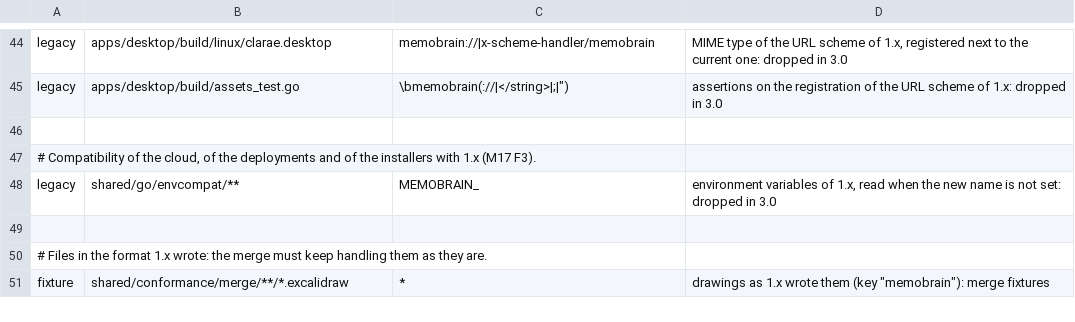
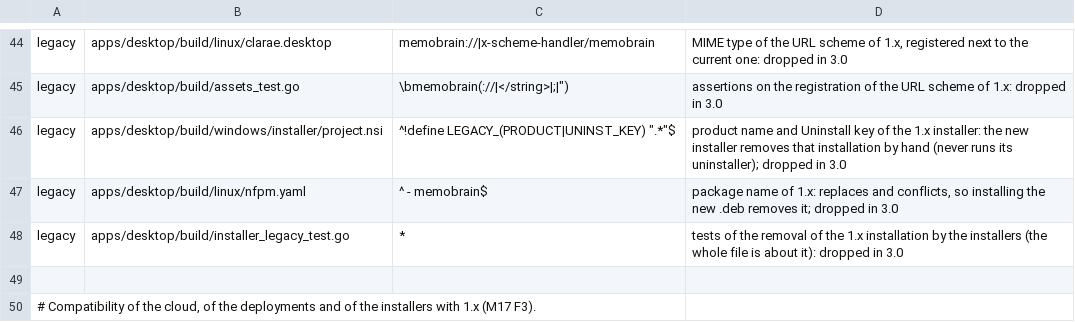
Before and after one commit to E2BRAdvisory/Clarae, a TSV file: scripts/rebrand/allowlist.tsv, drawn as a sheet; only a part is shown, gaps mark what is left out; the shorter side is filled out with more unchanged rows; the diff names each change by its address in the sheet, - before the commit and + after, or states it on an @@ line.

Commit message:
feat(desktop): installers replace the installation of 1.x [M17-B6]
- Windows (project.nsi): the installation section reads the Uninstall key of 1.x
  (E2BR-Advisory SaglMemoBrain Notes), takes the install folder from DisplayIcon and removes by hand
  the executable, uninstall.exe, the folder if it is empty, the two shortcuts and the key. The old
  uninstaller is never run: it deletes the WebView2 profile, which the application adopts at its first
  start. A running old application gets a retry/cancel prompt; a silent install stops with exit code 5.
  The step runs before the new files are written, so the same install folder works.
- Linux (nfpm.yaml): replaces and conflicts on the 1.x package, so installing the new .deb removes it.
- assets_test.go: assertions on the legacy key, on the absence of any Exec of the old uninstaller, on
  the order in the section, and on replaces/conflicts. When makensis is installed, the installer is
  compiled as scripts/release/build-desktop.sh stages it.
- Allowlist lines for the legacy installer names, each with its removal release.

```diff
--- a/scripts/rebrand/allowlist.tsv
+++ b/scripts/rebrand/allowlist.tsv
+row 46: legacy | apps/desktop/build/windows/installer/project.nsi | ^!define LEGACY_(PRODUCT|UNINST_KEY) ".*"$ | product name and Uninstall key of the 1.x installer: the new installer removes that installation by hand (never runs its uninstaller); dropped in 3.0
+row 47: legacy | apps/desktop/build/linux/nfpm.yaml | ^ - memobrain$ | package name of 1.x: replaces and conflicts, so installing the new .deb removes it; dropped in 3.0
+row 48: legacy | apps/desktop/build/installer_legacy_test.go | * | tests of the removal of the 1.x installation by the installers (the whole file is about it): dropped in 3.0
```
Also changed, not shown: 3 other files.
